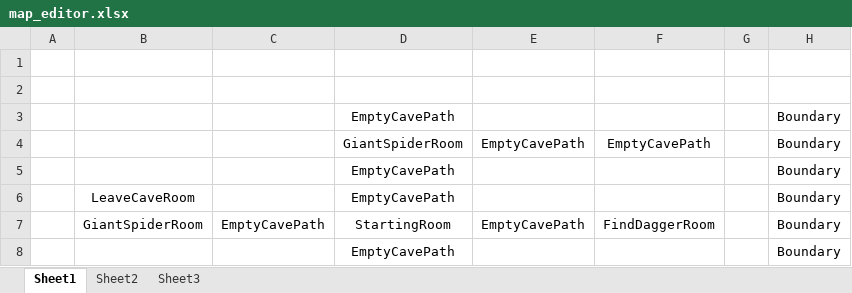
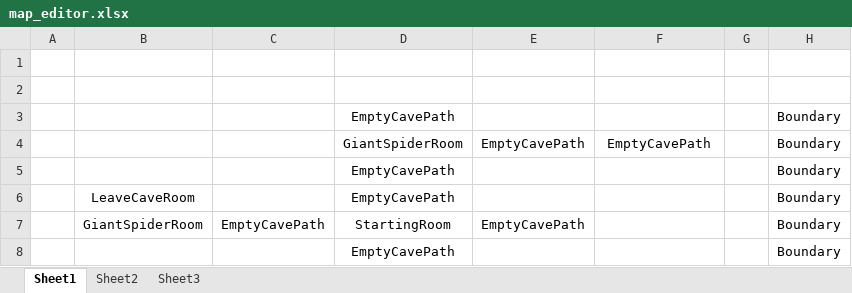
Before and after one commit to azureknight63/Heart-Of-Virtue, an Excel workbook: Heart_Of_Virtue/heart_of_virtue/resources/map_editor.xlsx, sheet Sheet1, drawn as a sheet; values as stored, in another font and other column widths than the file's, no borders; the diff names each change by its address in the sheet, - before the commit and + after, or states it on an @@ line.

```diff
--- a/Heart_Of_Virtue/heart_of_virtue/resources/map_editor.xlsx (sheet Sheet1)
+++ b/Heart_Of_Virtue/heart_of_virtue/resources/map_editor.xlsx (sheet Sheet1)
-F7: FindDaggerRoom
+F7: (empty)
```
Also changed, not shown: 3 other files.
